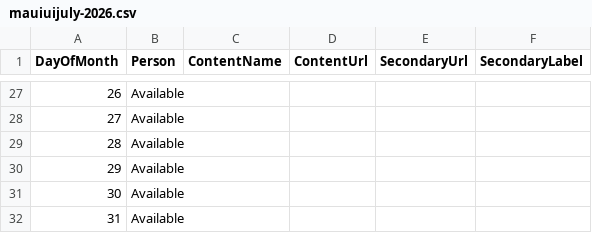
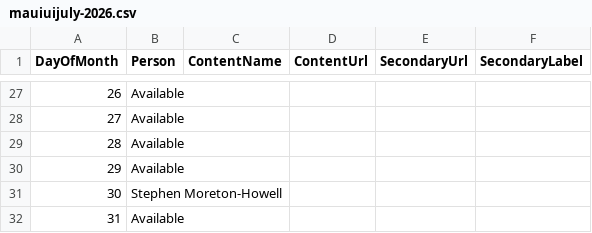
Before and after one commit to matt-goldman/matt-goldman.github.io, a CSV file: data/mauiuijuly-2026.csv, drawn as a sheet; only a part is shown, gaps mark what is left out.

Commit message:
Added SMH

```diff
--- a/data/mauiuijuly-2026.csv
+++ b/data/mauiuijuly-2026.csv
@@ -30,3 +30,3 @@ DayOfMonth,Person,ContentName,ContentUrl,SecondaryUrl,SecondaryLabel
 29,Available,,,,
-30,Available,,,,
+30,Stephen Moreton-Howell,,,,
 31,Available,,,,
```
